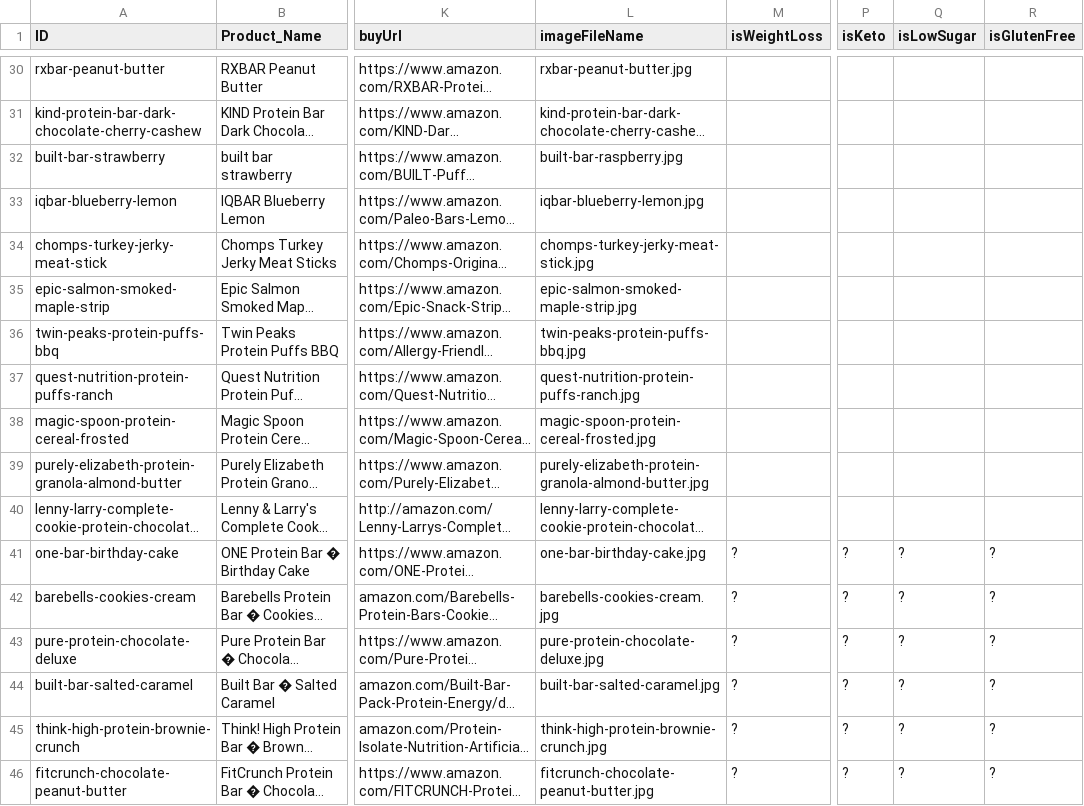
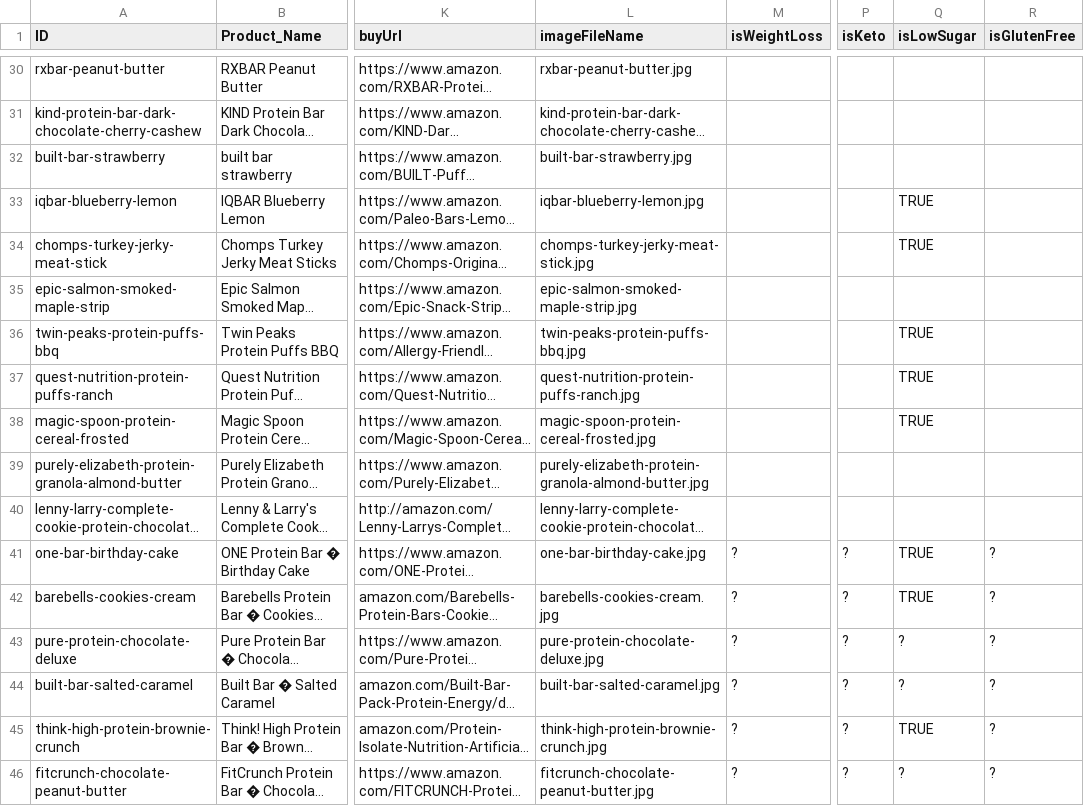
Before and after one commit to Vorticaai/thehighproteinsnacks, a CSV file: data/products.csv, drawn as a sheet; only a part is shown, gaps mark what is left out; long unchanged cells end in …; the diff covers the shown part only; the diff names each change by its address in the sheet, - before the commit and + after, or states it on an @@ line.

```diff
--- a/data/products.csv
+++ b/data/products.csv
-L32 (imageFileName): built-bar-raspberry.jpg
+L32 (imageFileName): built-bar-strawberry.jpg
-Q33:Q34 (isLowSugar): (empty)
+Q33:Q34 (isLowSugar): TRUE
-Q36:Q38 (isLowSugar): (empty)
+Q36:Q38 (isLowSugar): TRUE
-Q41:Q42 (isLowSugar): ?
+Q41:Q42 (isLowSugar): TRUE
-Q45 (isLowSugar): ?
+Q45 (isLowSugar): TRUE
```
Also changed, not shown: 25 edited cells elsewhere in this file, 36 other files.
